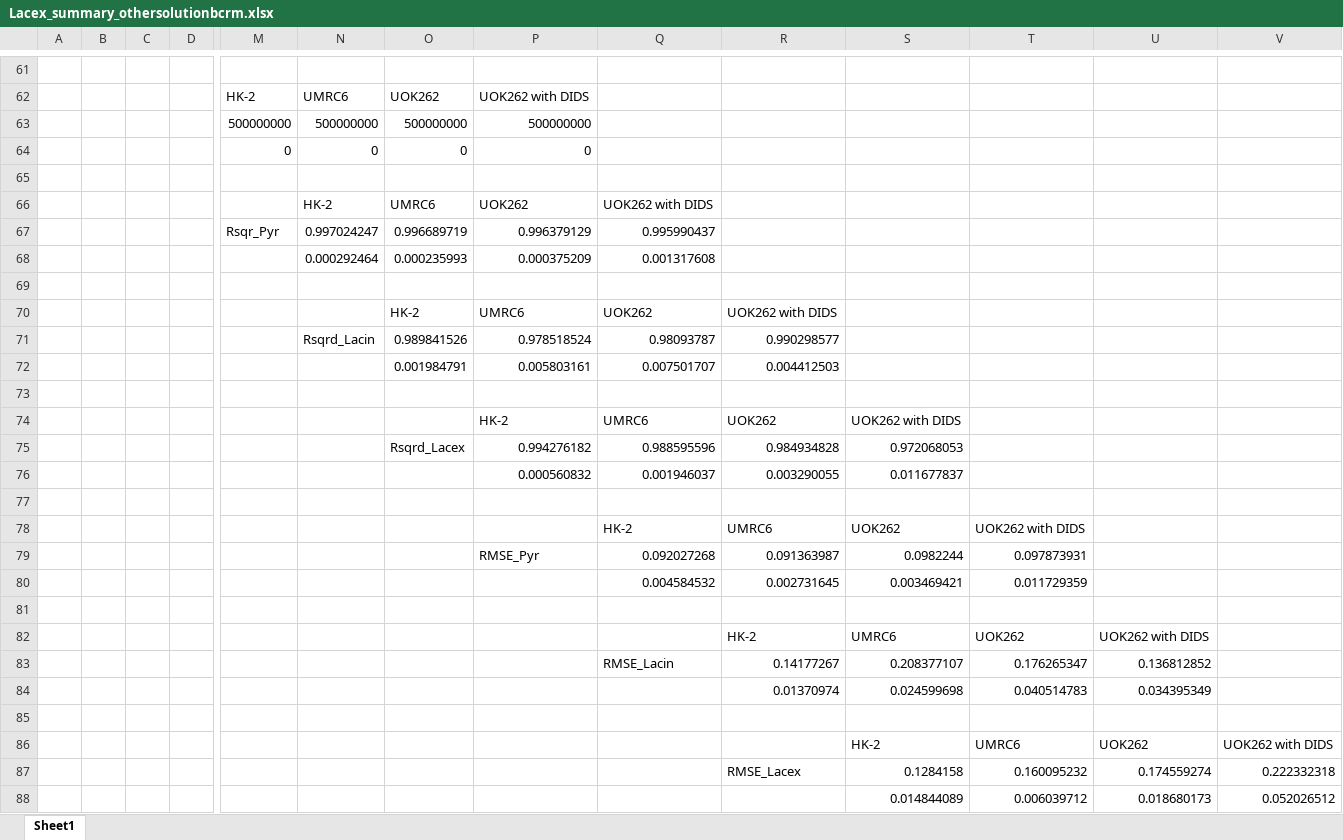
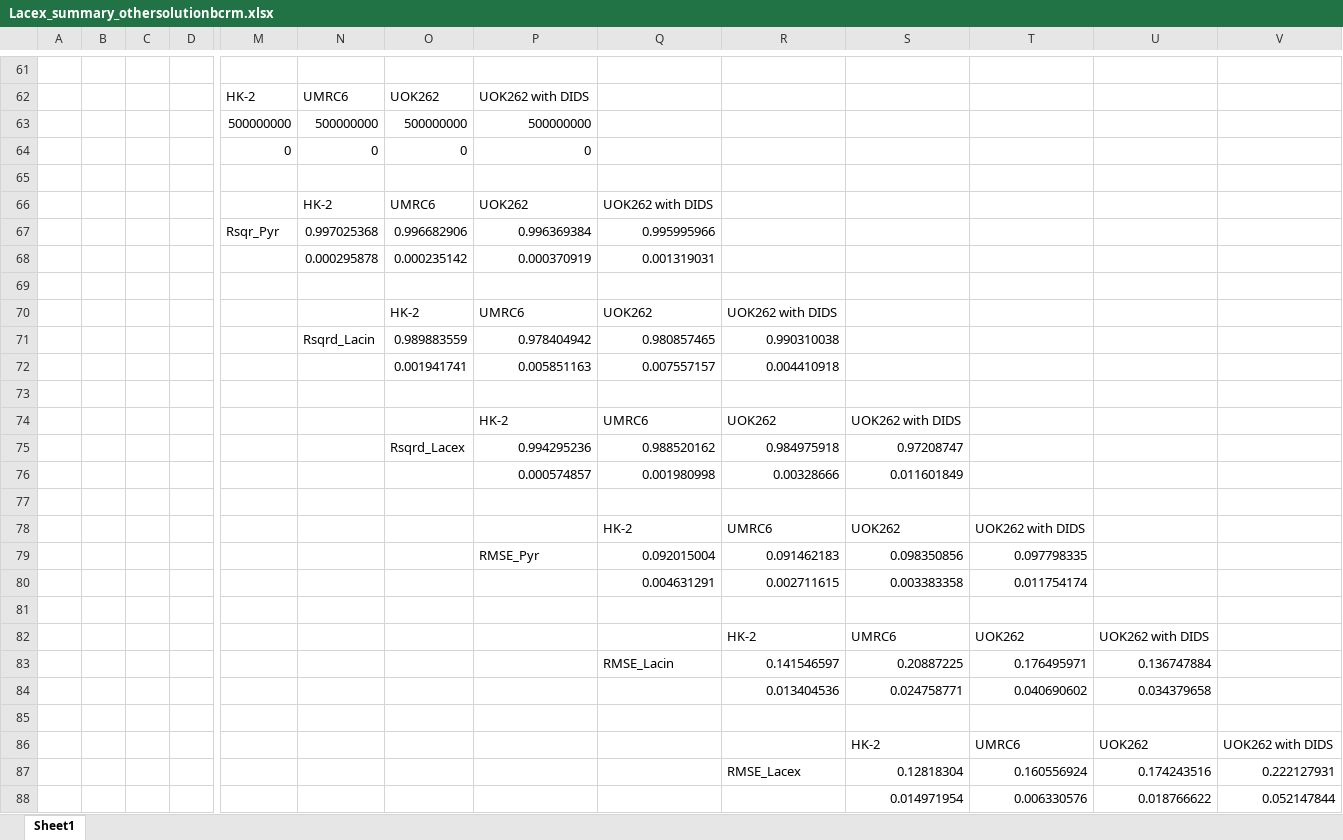
Before and after one commit to FayyazA/bioreactor-kinetic-analysis, an Excel workbook: Lacex_summary_othersolutionbcrm.xlsx, sheet Sheet1, drawn as a sheet; only a part is shown, gaps mark what is left out; values as stored, in another font and other column widths than the file's, no borders; charts and pictures and conditional formats not drawn; removed rows and columns are numbered as before the commit, all else as after; rows hold the shown columns only; the diff covers the shown part only; the diff names each change by its address in the sheet, - before the commit and + after, or states it on an @@ line.

```diff
--- a/Lacex_summary_othersolutionbcrm.xlsx (sheet Sheet1)
+++ b/Lacex_summary_othersolutionbcrm.xlsx (sheet Sheet1)
-row 67:  |  |  |  | Rsqr_Pyr | 0.997024247 | 0.996689719 | 0.996379129 | 0.995990437
-row 68:  |  |  |  |  | 0.000292464 | 0.000235993 | 0.000375209 | 0.001317608
+row 67:  |  |  |  | Rsqr_Pyr | 0.997025368 | 0.996682906 | 0.996369384 | 0.995995966
+row 68:  |  |  |  |  | 0.000295878 | 0.000235142 | 0.000370919 | 0.001319031
-row 71:  |  |  |  |  | Rsqrd_Lacin | 0.989841526 | 0.978518524 | 0.98093787 | 0.990298577
-row 72:  |  |  |  |  |  | 0.001984791 | 0.005803161 | 0.007501707 | 0.004412503
+row 71:  |  |  |  |  | Rsqrd_Lacin | 0.989883559 | 0.978404942 | 0.980857465 | 0.990310038
+row 72:  |  |  |  |  |  | 0.001941741 | 0.005851163 | 0.007557157 | 0.004410918
-row 75:  |  |  |  |  |  | Rsqrd_Lacex | 0.994276182 | 0.988595596 | 0.984934828 | 0.972068053
-row 76:  |  |  |  |  |  |  | 0.000560832 | 0.001946037 | 0.003290055 | 0.011677837
+row 75:  |  |  |  |  |  | Rsqrd_Lacex | 0.994295236 | 0.988520162 | 0.984975918 | 0.97208747
+row 76:  |  |  |  |  |  |  | 0.000574857 | 0.001980998 | 0.00328666 | 0.011601849
-row 79:  |  |  |  |  |  |  | RMSE_Pyr | 0.092027268 | 0.091363987 | 0.0982244 | 0.097873931
-row 80:  |  |  |  |  |  |  |  | 0.004584532 | 0.002731645 | 0.003469421 | 0.011729359
+row 79:  |  |  |  |  |  |  | RMSE_Pyr | 0.092015004 | 0.091462183 | 0.098350856 | 0.097798335
+row 80:  |  |  |  |  |  |  |  | 0.004631291 | 0.002711615 | 0.003383358 | 0.011754174
-row 83:  |  |  |  |  |  |  |  | RMSE_Lacin | 0.14177267 | 0.208377107 | 0.176265347 | 0.136812852
-row 84:  |  |  |  |  |  |  |  |  | 0.01370974 | 0.024599698 | 0.040514783 | 0.034395349
+row 83:  |  |  |  |  |  |  |  | RMSE_Lacin | 0.141546597 | 0.20887225 | 0.176495971 | 0.136747884
+row 84:  |  |  |  |  |  |  |  |  | 0.013404536 | 0.024758771 | 0.040690602 | 0.034379658
-row 87:  |  |  |  |  |  |  |  |  | RMSE_Lacex | 0.1284158 | 0.160095232 | 0.174559274 | 0.222332318
-row 88:  |  |  |  |  |  |  |  |  |  | 0.014844089 | 0.006039712 | 0.018680173 | 0.052026512
+row 87:  |  |  |  |  |  |  |  |  | RMSE_Lacex | 0.12818304 | 0.160556924 | 0.174243516 | 0.222127931
+row 88:  |  |  |  |  |  |  |  |  |  | 0.014971954 | 0.006330576 | 0.018766622 | 0.052147844
```
Also changed, not shown: 26 added rows, 26 removed rows and 39 edited cells elsewhere in this sheet, charts or pictures, AICothersolutionbcrm.xlsx, Lacin_summary_othersolutionbcrm.xlsx, 49 other files.
